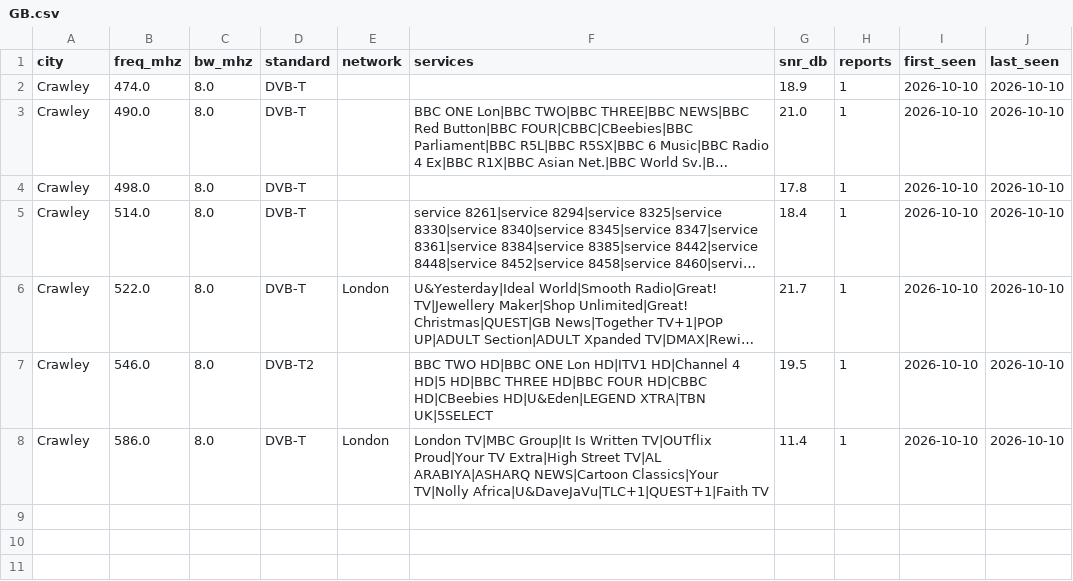
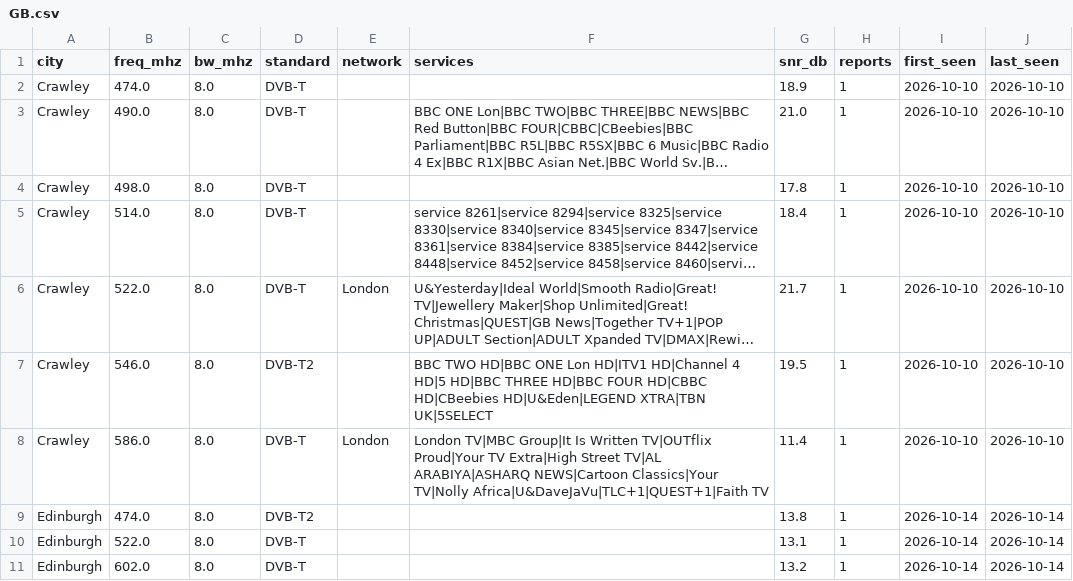
Before and after one commit to adswill/OnAir-channels, a CSV file: dvb-t/GB.csv, drawn as a sheet; long unchanged cells end in …; the diff names each change by its address in the sheet, - before the commit and + after, or states it on an @@ line.

```diff
--- a/dvb-t/GB.csv
+++ b/dvb-t/GB.csv
+row 9: Edinburgh | 474.0 | 8.0 | DVB-T2 |  |  | 13.8 | 1 | 2026-10-14 | 2026-10-14
+row 10: Edinburgh | 522.0 | 8.0 | DVB-T |  |  | 13.1 | 1 | 2026-10-14 | 2026-10-14
+row 11: Edinburgh | 602.0 | 8.0 | DVB-T |  |  | 13.2 | 1 | 2026-10-14 | 2026-10-14
```
